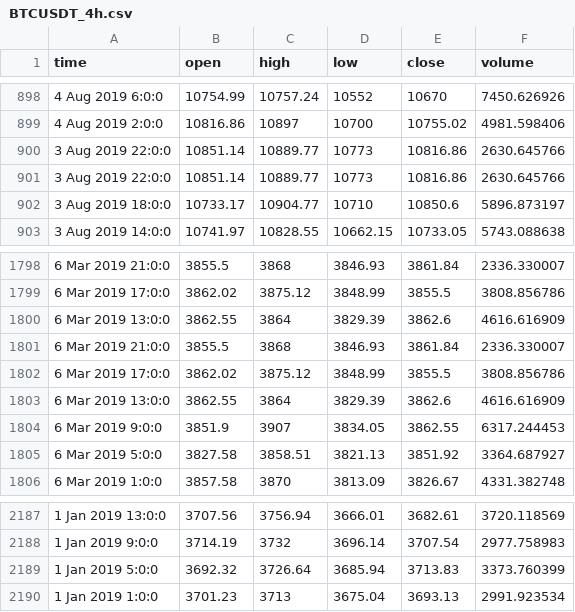
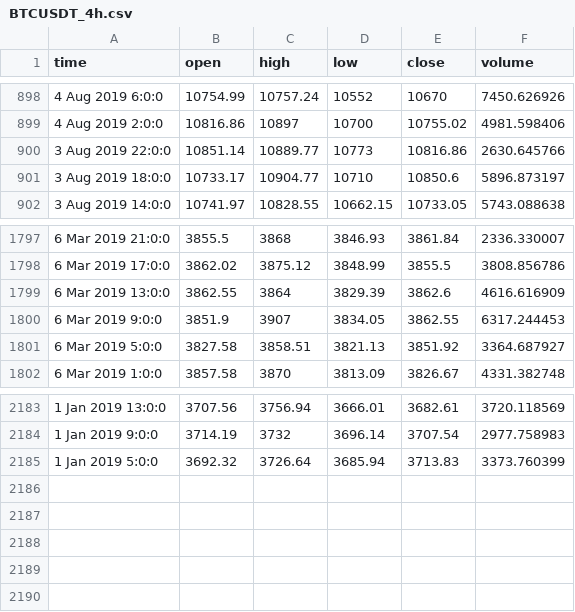
Before and after one commit to estlosan/btrad, a CSV file: node/backtest/1Ene2019_1Ene2020/BTCUSDT_4h.csv, drawn as a sheet; only a part is shown, gaps mark what is left out.

```diff
--- a/node/backtest/1Ene2019_1Ene2020/BTCUSDT_4h.csv
+++ b/node/backtest/1Ene2019_1Ene2020/BTCUSDT_4h.csv
@@ -900,3 +900,2 @@ time,open,high,low,close,volume
 3 Aug 2019 22:0:0,10851.14,10889.77,10773,10816.86,2630.645766
-3 Aug 2019 22:0:0,10851.14,10889.77,10773,10816.86,2630.645766
 3 Aug 2019 18:0:0,10733.17,10904.77,10710,10850.6,5896.873197
@@ -1800,5 +1799,2 @@ time,open,high,low,close,volume
 6 Mar 2019 13:0:0,3862.55,3864,3829.39,3862.6,4616.616909
-6 Mar 2019 21:0:0,3855.5,3868,3846.93,3861.84,2336.330007
-6 Mar 2019 17:0:0,3862.02,3875.12,3848.99,3855.5,3808.856786
-6 Mar 2019 13:0:0,3862.55,3864,3829.39,3862.6,4616.616909
 6 Mar 2019 9:0:0,3851.9,3907,3834.05,3862.55,6317.244453
@@ -2189,2 +2185 @@ time,open,high,low,close,volume
 1 Jan 2019 5:0:0,3692.32,3726.64,3685.94,3713.83,3373.760399
-1 Jan 2019 1:0:0,3701.23,3713,3675.04,3693.13,2991.923534
```
Also changed, not shown: node/backtest/1Ene2020_1Ene2021/BTCUSDT_4h.csv, 49 other files.
